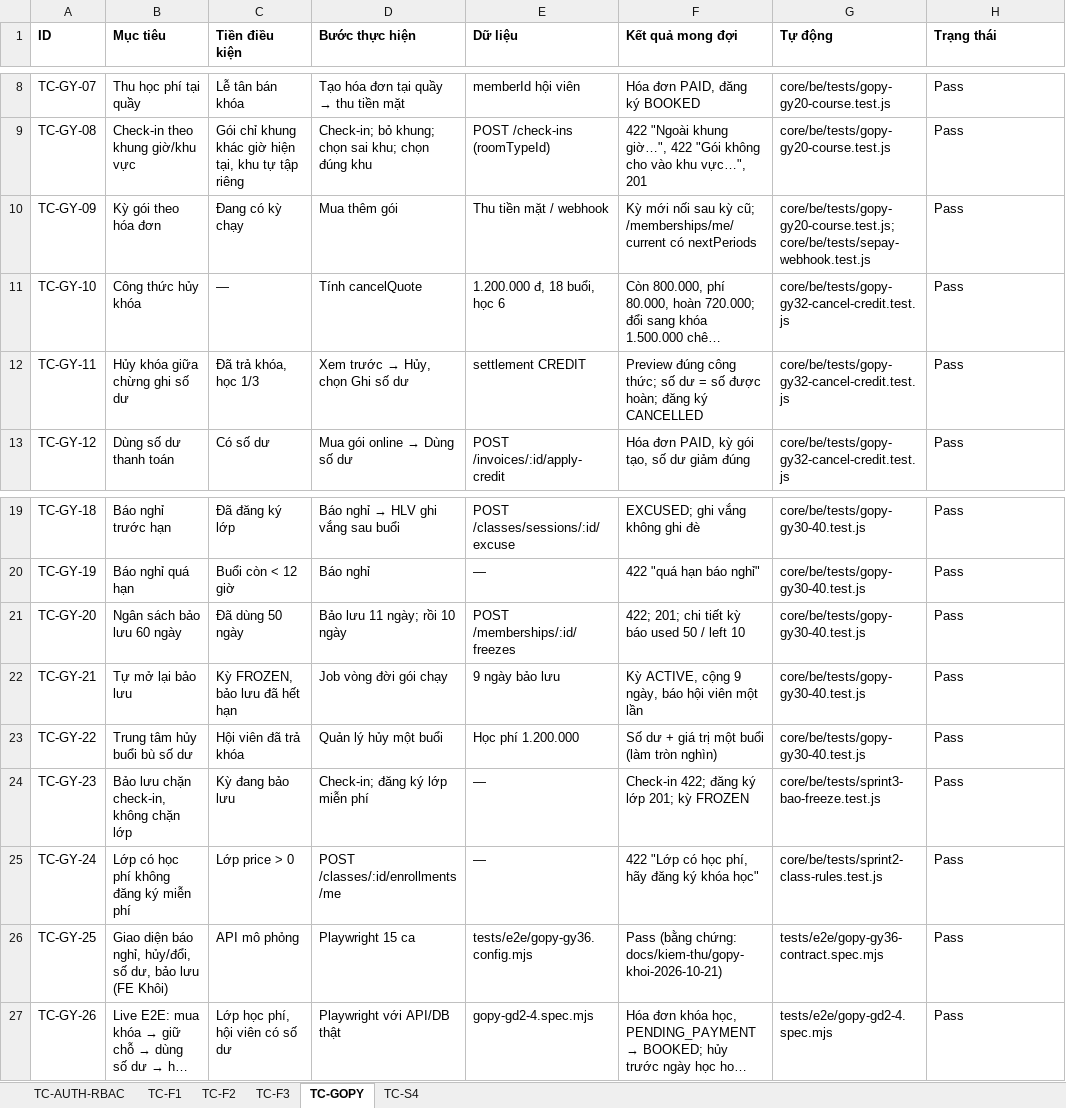
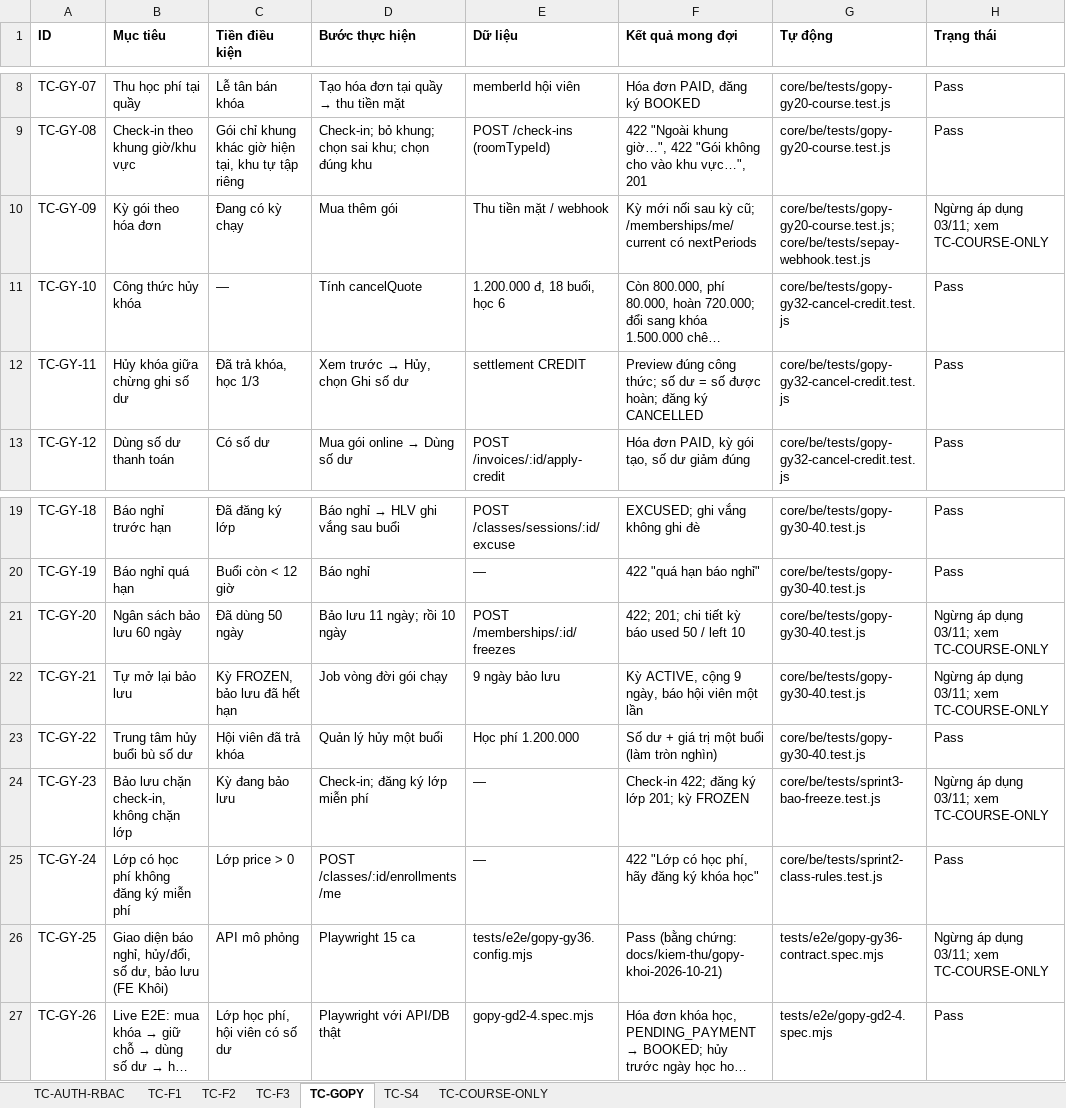
Before and after one commit to NhomHello/Sports-Center-Management-System, an Excel workbook: docs/kiem-thu/SWP391_TestCase.xlsx, sheet TC-GOPY, drawn as a sheet; only a part is shown, gaps mark what is left out; long unchanged cells end in …; values as stored, in another font and other column widths than the file's, no borders; the diff names each change by its address in the sheet, - before the commit and + after, or states it on an @@ line.

Commit message:
docs(courses): document course-only sales and verified concurrency behavior

```diff
--- a/docs/kiem-thu/SWP391_TestCase.xlsx (sheet TC-GOPY)
+++ b/docs/kiem-thu/SWP391_TestCase.xlsx (sheet TC-GOPY)
+sheet tab: TC-COURSE-ONLY
-H10 (Trạng thái): Pass
+H10 (Trạng thái): Ngừng áp dụng 03/11; xem TC-COURSE-ONLY
-H21:H22 (Trạng thái): Pass
+H21:H22 (Trạng thái): Ngừng áp dụng 03/11; xem TC-COURSE-ONLY
-H24 (Trạng thái): Pass
+H24 (Trạng thái): Ngừng áp dụng 03/11; xem TC-COURSE-ONLY
-H26 (Trạng thái): Pass
+H26 (Trạng thái): Ngừng áp dụng 03/11; xem TC-COURSE-ONLY
```
Also changed, not shown: sheet TC-F1, 7 other files.
